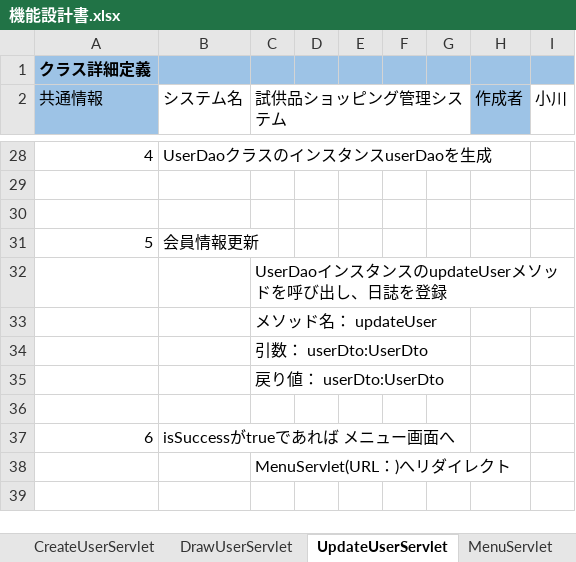
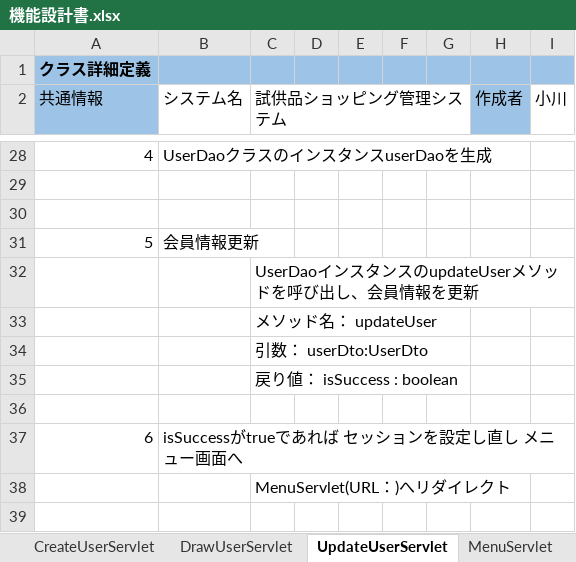
Before and after one commit to hoashi-akane/sample-shopping-system, an Excel workbook: document/機能/機能設計書.xlsx, sheet UpdateUserServlet, drawn as a sheet; only a part is shown, gaps mark what is left out; values as stored, in another font and other column widths than the file's, no borders; the diff names each change by its address in the sheet, - before the commit and + after, or states it on an @@ line.

```diff
--- a/document/機能/機能設計書.xlsx (sheet UpdateUserServlet)
+++ b/document/機能/機能設計書.xlsx (sheet UpdateUserServlet)
-C32 (試供品ショッピング管理システム): UserDaoインスタンスのupdateUserメソッドを呼び出し、日誌を登録
+C32 (試供品ショッピング管理システム): UserDaoインスタンスのupdateUserメソッドを呼び出し、会員情報を更新
-C35 (試供品ショッピング管理システム): 戻り値： userDto:UserDto
+C35 (試供品ショッピング管理システム): 戻り値： isSuccess : boolean
-B37 (システム名): isSuccessがtrueであれば メニュー画面へ
+B37 (システム名): isSuccessがtrueであれば セッションを設定し直し メニュー画面へ
```
Also changed, not shown: sheet 機能一覧, sheet シーケンス図(F1-6-3), sheet DispUserInfoServlet, sheet UpdateAdminUserServlet, sheet DeleteCartServlet, sheet UpdateCartServlet, charts or pictures, 3 other files.
